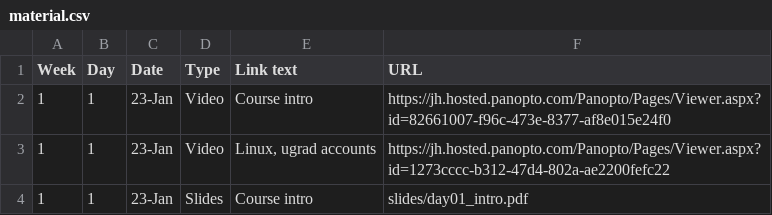
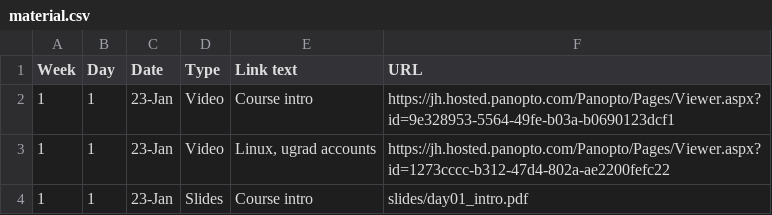
Before and after one commit to jhu-ip/cs220-f23, a CSV file: material.csv, drawn as a sheet; only a part is shown.

```diff
--- a/material.csv
+++ b/material.csv
@@ -1,3 +1,3 @@
 Week,Day,Date,Type,Link text,URL
-1,1,23-Jan,Video,Course intro,https://jh.hosted.panopto.com/Panopto/Pages/Viewer.aspx?id=82661007-f96c-473e-8377-af8e015e24f0
+1,1,23-Jan,Video,Course intro,https://jh.hosted.panopto.com/Panopto/Pages/Viewer.aspx?id=9e328953-5564-49fe-b03a-b0690123dcf1
 1,1,23-Jan,Video,"Linux, ugrad accounts",https://jh.hosted.panopto.com/Panopto/Pages/Viewer.aspx?id=1273cccc-b312-47d4-802a-ae2200fefc22
```
Also changed, not shown: 1 other file.
